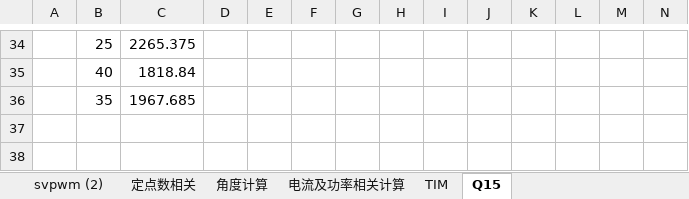
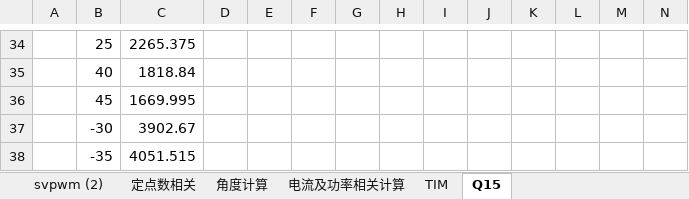
Before and after one commit to zagerx/BLDC, an Excel workbook: DOC/Calculators.xlsx, sheet Q15, drawn as a sheet; only a part is shown, gaps mark what is left out; values as stored, in another font and other column widths than the file's, no borders; charts and pictures not drawn; removed rows and columns are numbered as before the commit, all else as after; the diff names each change by its address in the sheet, - before the commit and + after, or states it on an @@ line.

```diff
--- a/DOC/Calculators.xlsx (sheet Q15)
+++ b/DOC/Calculators.xlsx (sheet Q15)
-row 36:  | 35 | 1967.685
+row 36:  | 45 | 1669.995
+row 37:  | -30 | 3902.67
+row 38:  | -35 | 4051.515
```
Also changed, not shown: 9 other files.
